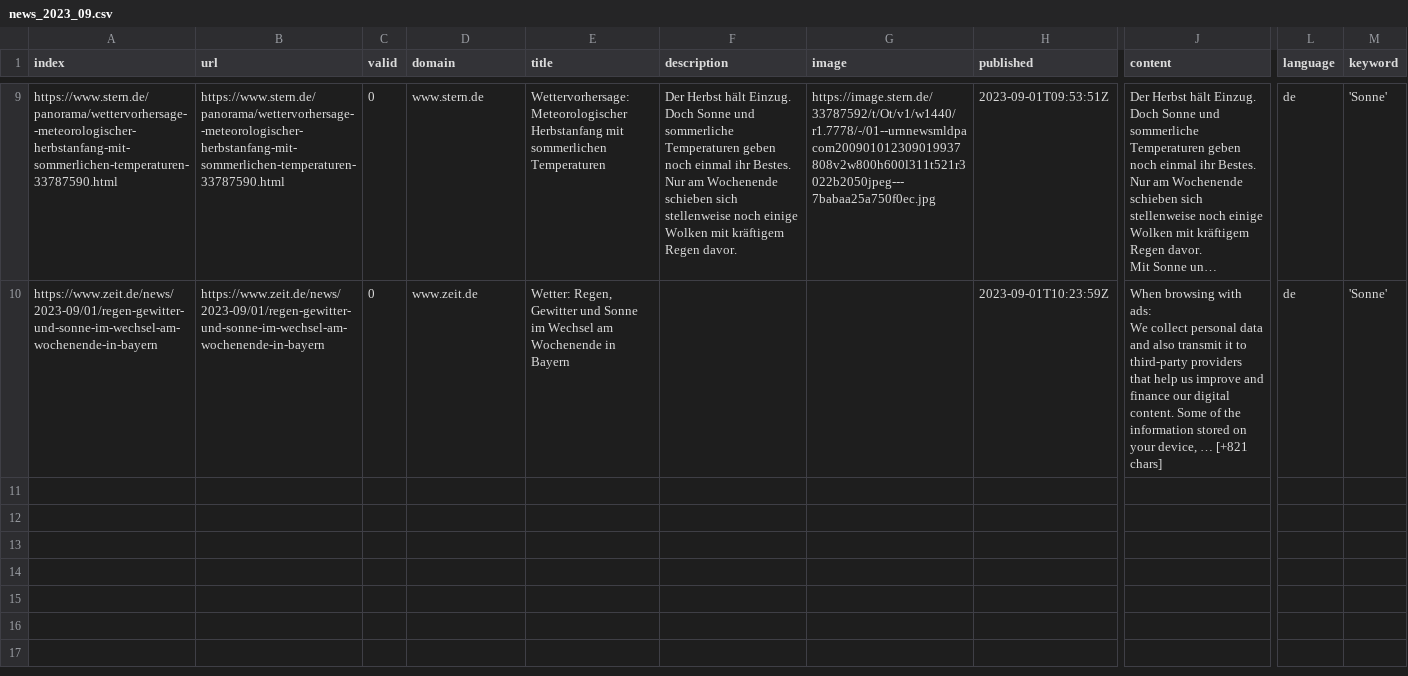
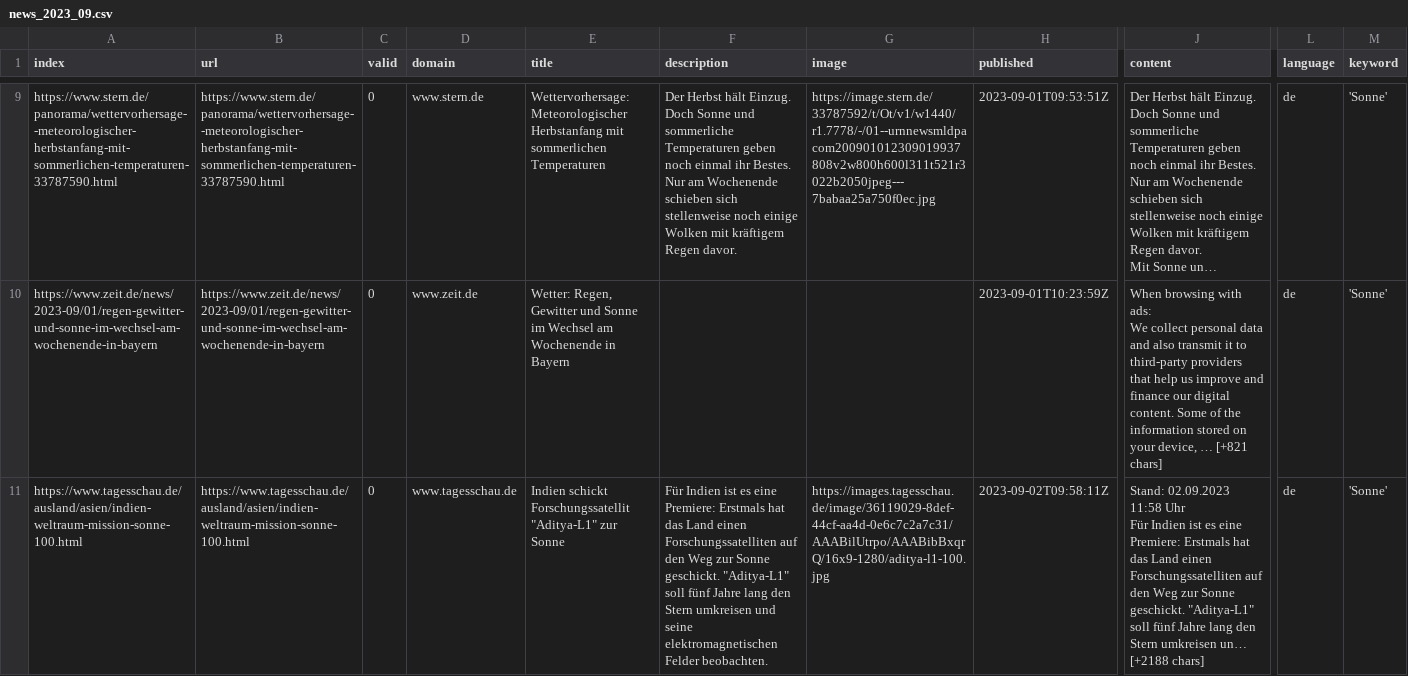
Before and after one commit to magaliekathrin/winterIsComing, a CSV file: csv/news_2023_09.csv, drawn as a sheet; only a part is shown, gaps mark what is left out; long unchanged cells end in …; rows hold the shown columns only; ↵ is a line break in a cell; the diff names each change by its address in the sheet, - before the commit and + after, or states it on an @@ line.

```diff
--- a/csv/news_2023_09.csv
+++ b/csv/news_2023_09.csv
+row 11: https://www.tagesschau.de/ausland/asien/indien-weltraum-mission-sonne-100.html | https://www.tagesschau.de/ausland/asien/indien-weltraum-mission-sonne-100.html | 0 | www.tagesschau.de | Indien schickt Forschungssatellit "Aditya-L1" zur Sonne | Für Indien ist es eine Premiere: Erstmals hat das Land einen Forschungssatelliten auf den Weg zur Sonne geschickt. "Aditya-L1" soll fünf Jahre lang den Stern umkreisen und seine elektromagnetischen Felder beobachten. | https://images.tagesschau.de/image/36119029-8def-44cf-aa4d-0e6c7c2a7c31/AAABilUtrpo/AAABibBxqrQ/16x9-1280/aditya-l1-100.jpg | 2023-09-02T09:58:11Z | Stand: 02.09.2023 11:58 Uhr ↵ Für Indien ist es eine Premiere: Erstmals hat das Land einen Forschungssatelliten auf den Weg zur Sonne geschickt. "Aditya-L1" soll fünf Jahre lang den Stern umkreisen un… [+2188 chars] | de | 'Sonne'
```
Also changed, not shown: csv/news_2023_08.csv, keywords.csv.
